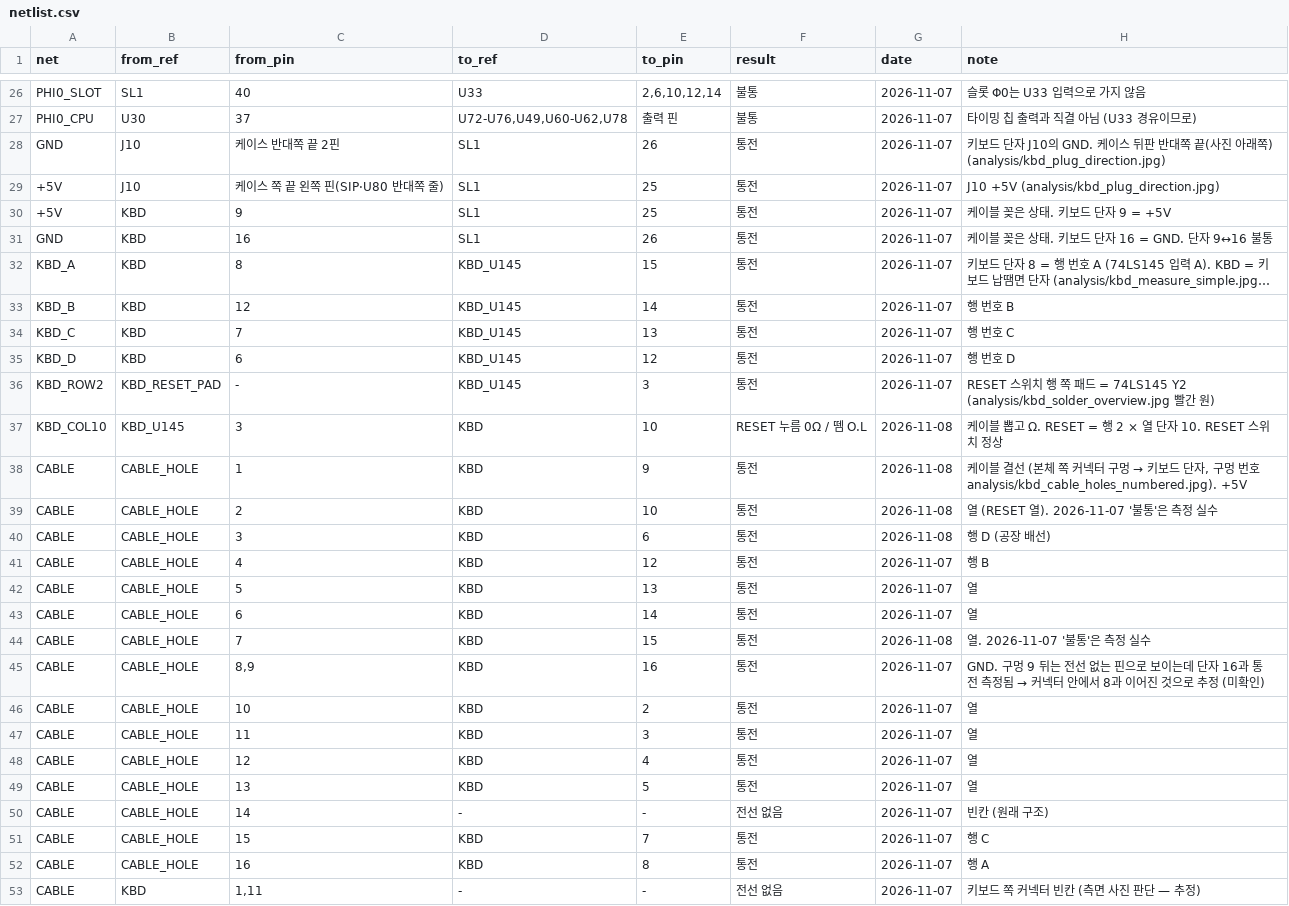
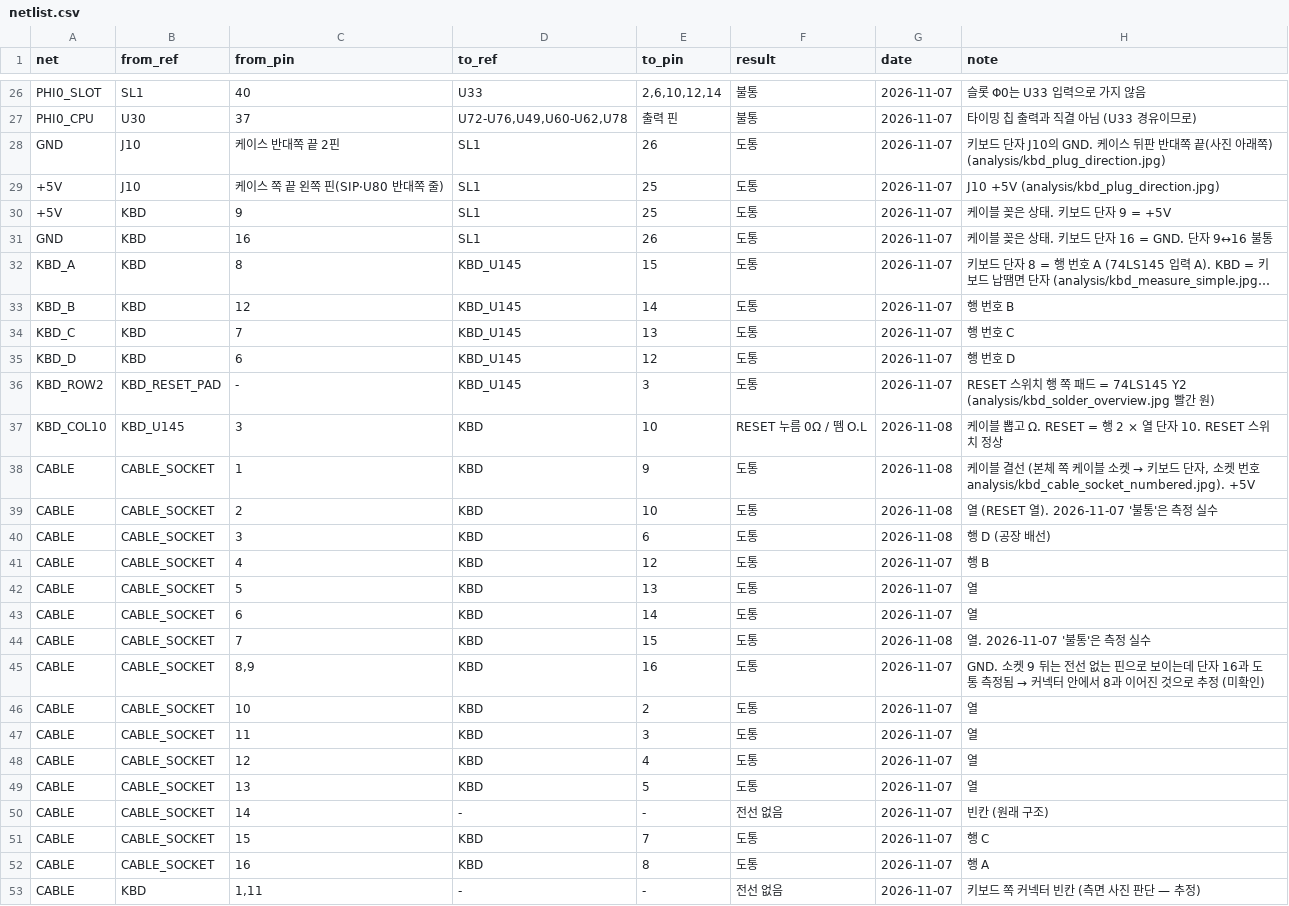
Before and after one commit to mildstorm/HART, a CSV file: data/netlist.csv, drawn as a sheet; only a part is shown, gaps mark what is left out; long unchanged cells end in …; the diff names each change by its address in the sheet, - before the commit and + after, or states it on an @@ line.

Commit message:
용어 통일: 통전→도통, 침→프로브, 버퍼 켜기→인에이블, 커넥터 '구멍'→J10 헤더/케이블 소켓(용어 표 추가, 그림·스크립트 이름 변경, netlist CABLE_SOCKET), 관련 그림 다시 생성

```diff
--- a/data/netlist.csv
+++ b/data/netlist.csv
-F28:F36 (result): 통전
+F28:F36 (result): 도통
-B38:B52 (from_ref): CABLE_HOLE
+B38:B52 (from_ref): CABLE_SOCKET
-F38:F49 (result): 통전
+F38:F49 (result): 도통
@@ H38 (note): …체 쪽 커넥터 구멍 → 키보드 단자, 구멍 번호 analysis/kbd_cable_holes_numbered.jpg). +5V → …체 쪽 케이블 소켓 → 키보드 단자, 소켓 번호 analysis/kbd_cable_socket_numbered.jpg). +5V @@
-H45 (note): GND. 구멍 9 뒤는 전선 없는 핀으로 보이는데 단자 16과 통전 측정됨…
+H45 (note): GND. 소켓 9 뒤는 전선 없는 핀으로 보이는데 단자 16과 도통 측정됨…
-F51:F52 (result): 통전
+F51:F52 (result): 도통
```
Also changed, not shown: data/bom.csv, 19 other files.
